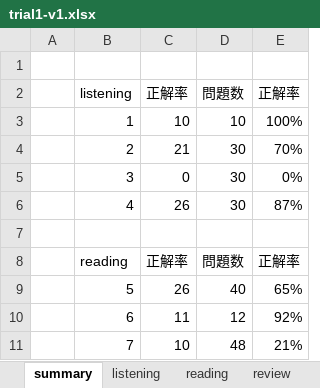
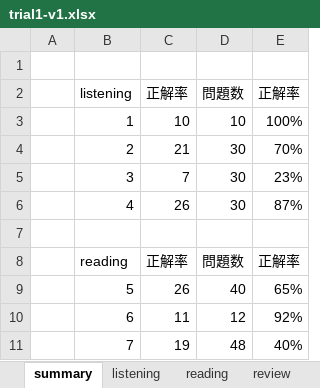
Before and after one commit to Shinichi0713/english-study, an Excel workbook: toeic-test-v4/trial1-v1.xlsx, sheet summary, drawn as a sheet; values as stored, in another font and other column widths than the file's, no borders; the diff names each change by its address in the sheet, - before the commit and + after, or states it on an @@ line.

```diff
--- a/toeic-test-v4/trial1-v1.xlsx (sheet summary)
+++ b/toeic-test-v4/trial1-v1.xlsx (sheet summary)
-C5: 0
+C5: 7
-E5: 0%
+E5: 23%
-C11: 10
+C11: 19
-E11: 21%
+E11: 40%
```
Also changed, not shown: sheet reading, sheet listening.
